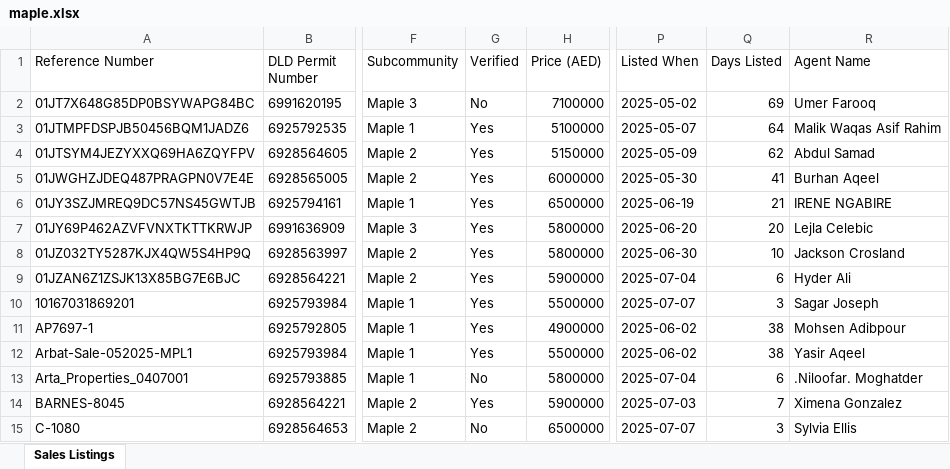
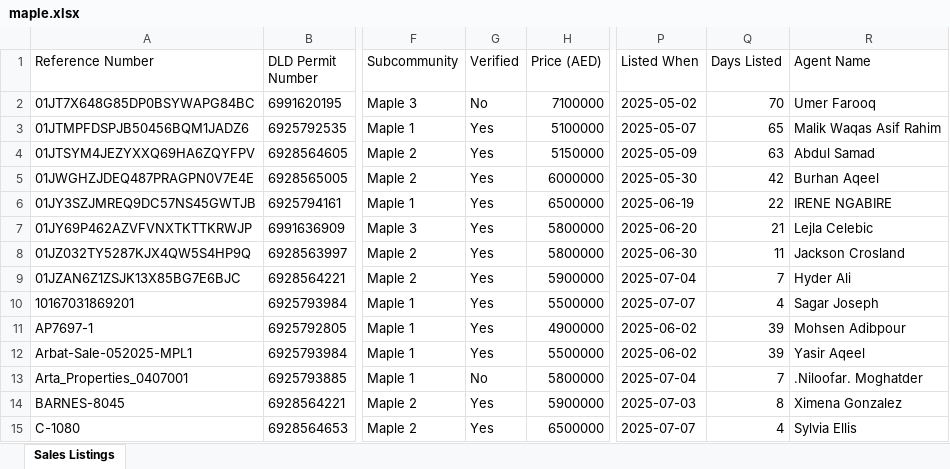
Before and after one commit to Levan91/MegaValuationer, an Excel workbook: Data/Listings/maple.xlsx, sheet Sales Listings, drawn as a sheet; only a part is shown, gaps mark what is left out; values as stored, in another font and other column widths than the file's, no borders; the diff covers the shown part only; the diff names each change by its address in the sheet, - before the commit and + after, or states it on an @@ line.

```diff
--- a/Data/Listings/maple.xlsx (sheet Sales Listings)
+++ b/Data/Listings/maple.xlsx (sheet Sales Listings)
-Q2 (Days Listed): 69
+Q2 (Days Listed): 70
-Q3 (Days Listed): 64
+Q3 (Days Listed): 65
-Q4 (Days Listed): 62
+Q4 (Days Listed): 63
-Q5 (Days Listed): 41
+Q5 (Days Listed): 42
-Q6 (Days Listed): 21
+Q6 (Days Listed): 22
-Q7 (Days Listed): 20
+Q7 (Days Listed): 21
-Q8 (Days Listed): 10
+Q8 (Days Listed): 11
-Q9 (Days Listed): 6
+Q9 (Days Listed): 7
-Q10 (Days Listed): 3
+Q10 (Days Listed): 4
-Q11:Q12 (Days Listed): 38
+Q11:Q12 (Days Listed): 39
-Q13 (Days Listed): 6
+Q13 (Days Listed): 7
-Q14 (Days Listed): 7
+Q14 (Days Listed): 8
-G15 (Verified): No
+G15 (Verified): Yes
-Q15 (Days Listed): 3
+Q15 (Days Listed): 4
```
Also changed, not shown: 5 added rows, 6 removed rows and 94 edited cells elsewhere in this sheet, Data/Listings/sidra.xlsx, Data/Rentals/Acacia_rentals.xlsx, 3 other files.
